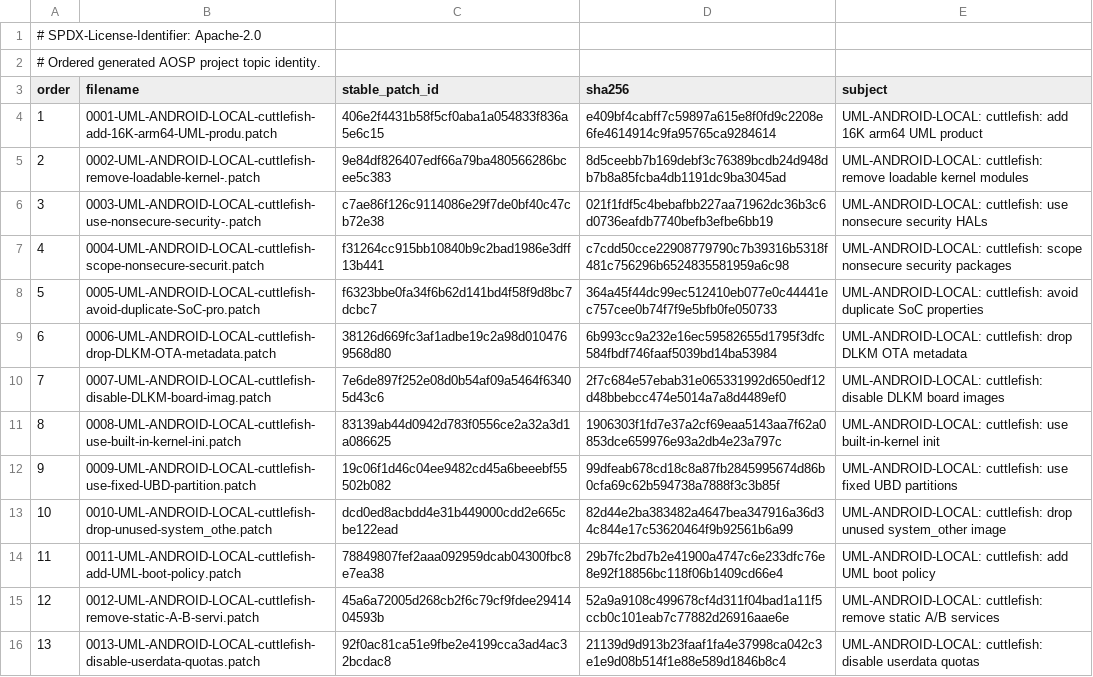
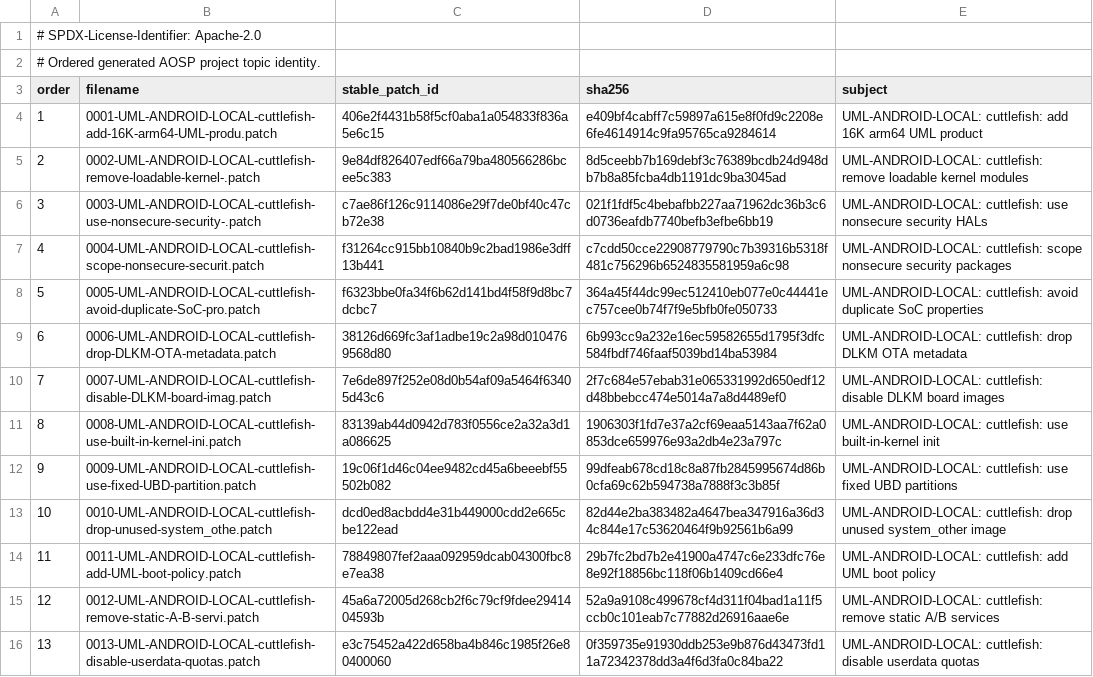
Before and after one commit to 1972nollus/Kernarium, a TSV file: android/aosp-17/patches/projects/p0001/series/manifest.tsv, drawn as a sheet.

```diff
--- a/android/aosp-17/patches/projects/p0001/series/manifest.tsv
+++ b/android/aosp-17/patches/projects/p0001/series/manifest.tsv
@@ -15,2 +15,2 @@ order	filename	stable_patch_id	sha256	subject
 12	0012-UML-ANDROID-LOCAL-cuttlefish-remove-static-A-B-servi.patch	45a6a72005d268cb2f6c79cf9fdee2941404593b	52a9a9108c499678cf4d311f04bad1a11f5ccb0c101eab7c77882d26916aae6e	UML-ANDROID-LOCAL: cuttlefish: remove static A/B services
-13	0013-UML-ANDROID-LOCAL-cuttlefish-disable-userdata-quotas.patch	92f0ac81ca51e9fbe2e4199cca3ad4ac32bcdac8	21139d9d913b23faaf1fa4e37998ca042c3e1e9d08b514f1e88e589d1846b8c4	UML-ANDROID-LOCAL: cuttlefish: disable userdata quotas
+13	0013-UML-ANDROID-LOCAL-cuttlefish-disable-userdata-quotas.patch	e3c75452a422d658ba4b846c1985f26e80400060	0f359735e91930ddb253e9b876d43473fd11a72342378dd3a4f6d3fa0c84ba22	UML-ANDROID-LOCAL: cuttlefish: disable userdata quotas
```
Also changed, not shown: android/aosp-17/patches/projects.tsv, 4 other files.
